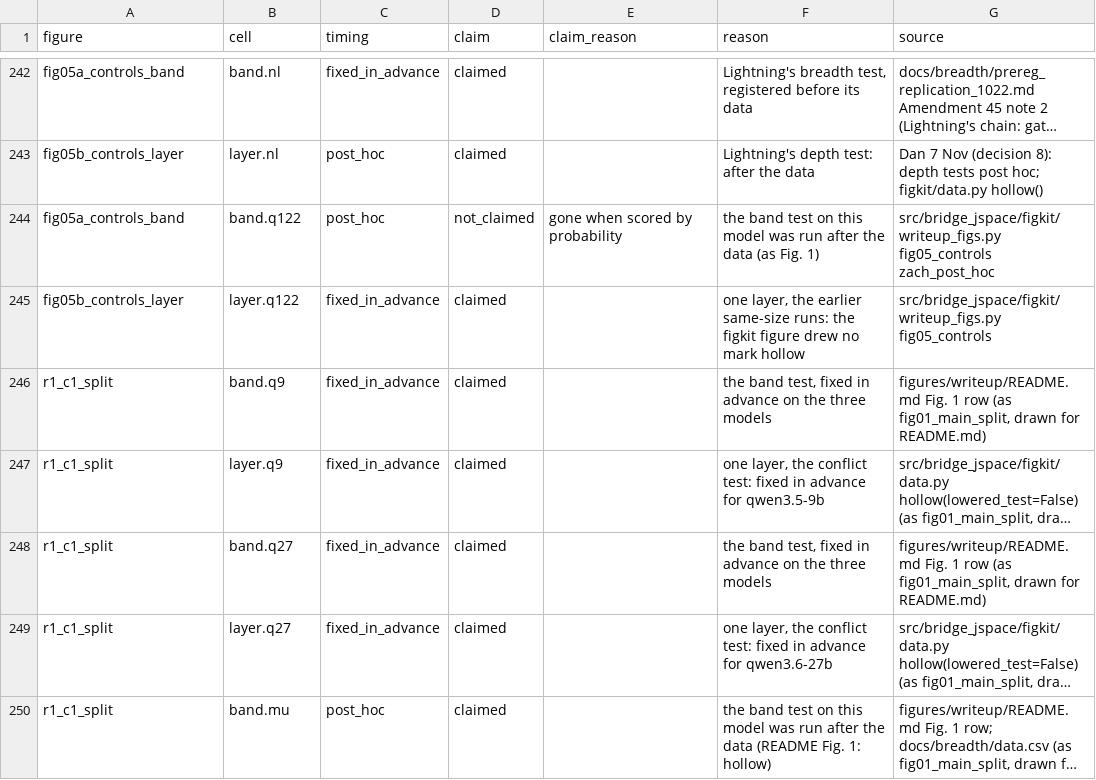
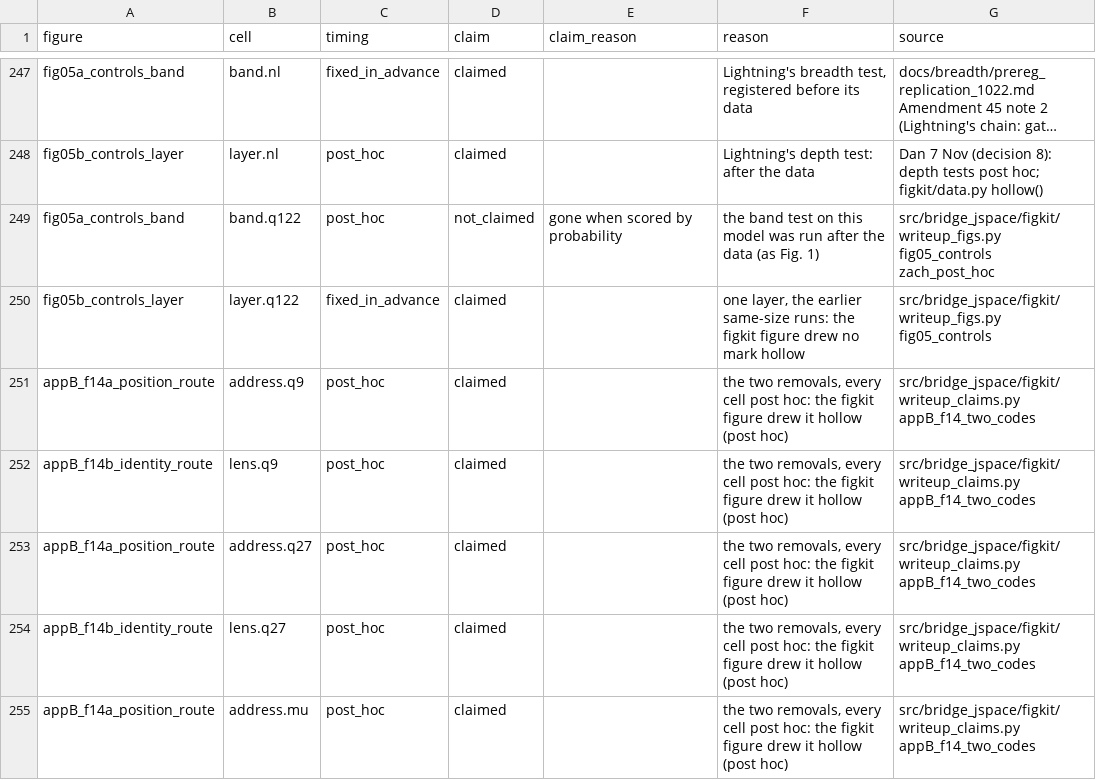
Before and after one commit to zach-perlman/bridge-jspace, a CSV file: data/figures/status_sp.csv, drawn as a sheet; only a part is shown, gaps mark what is left out; the shorter side is filled out with more unchanged rows; long unchanged cells end in …; the diff covers the shown part only; the diff names each change by its address in the sheet, - before the commit and + after, or states it on an @@ line.

```diff
--- a/data/figures/status_sp.csv
+++ b/data/figures/status_sp.csv
+row 251: appB_f14a_position_route | address.q9 | post_hoc | claimed |  | the two removals, every cell post hoc: the figkit figure drew it hollow (post hoc) | src/bridge_jspace/figkit/writeup_claims.py appB_f14_two_codes
+row 252: appB_f14b_identity_route | lens.q9 | post_hoc | claimed |  | the two removals, every cell post hoc: the figkit figure drew it hollow (post hoc) | src/bridge_jspace/figkit/writeup_claims.py appB_f14_two_codes
+row 253: appB_f14a_position_route | address.q27 | post_hoc | claimed |  | the two removals, every cell post hoc: the figkit figure drew it hollow (post hoc) | src/bridge_jspace/figkit/writeup_claims.py appB_f14_two_codes
+row 254: appB_f14b_identity_route | lens.q27 | post_hoc | claimed |  | the two removals, every cell post hoc: the figkit figure drew it hollow (post hoc) | src/bridge_jspace/figkit/writeup_claims.py appB_f14_two_codes
+row 255: appB_f14a_position_route | address.mu | post_hoc | claimed |  | the two removals, every cell post hoc: the figkit figure drew it hollow (post hoc) | src/bridge_jspace/figkit/writeup_claims.py appB_f14_two_codes
```
Also changed, not shown: 10 added rows elsewhere in this file, data/figures/status.csv, 54 other files.
